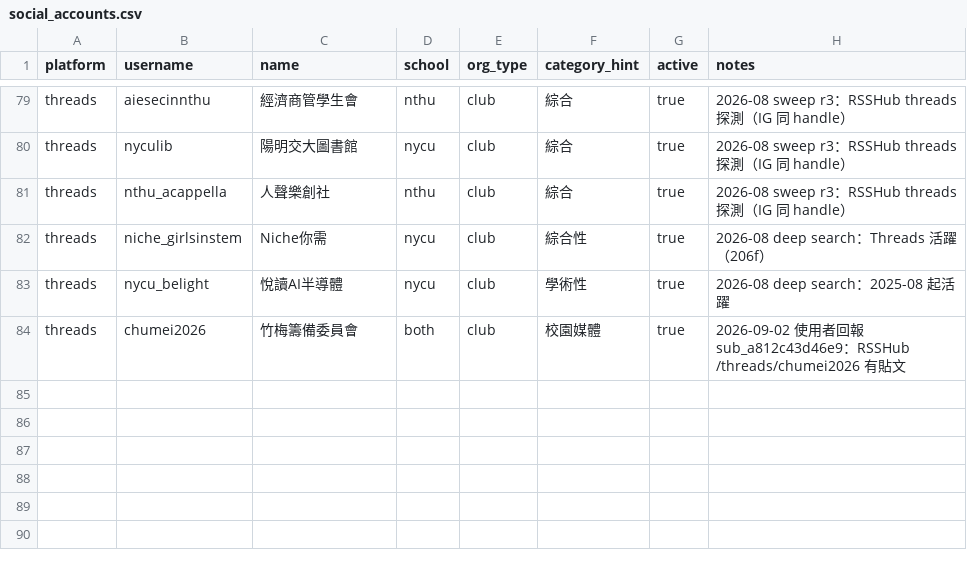
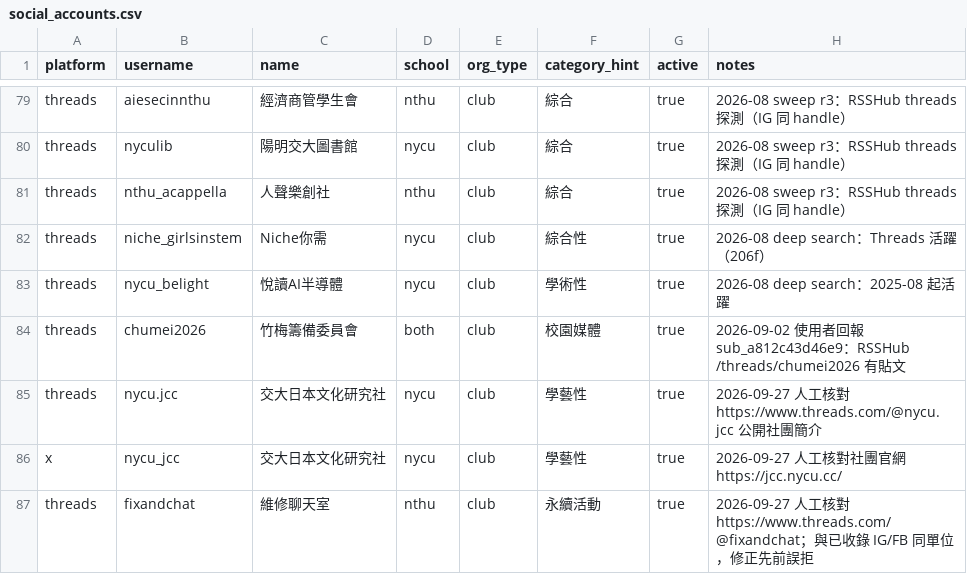
Before and after one commit to skyhong2002/chumei, a CSV file: data/sources/social_accounts.csv, drawn as a sheet; only a part is shown, gaps mark what is left out.

```diff
--- a/data/sources/social_accounts.csv
+++ b/data/sources/social_accounts.csv
@@ -84 +84,4 @@ threads,nycu_belight,悅讀AI半導體,nycu,club,學術性,true,2026-08 deep sea
 threads,chumei2026,竹梅籌備委員會,both,club,校園媒體,true,2026-09-02 使用者回報 sub_a812c43d46e9：RSSHub /threads/chumei2026 有貼文
+threads,nycu.jcc,交大日本文化研究社,nycu,club,學藝性,true,2026-09-27 人工核對 https://www.threads.com/@nycu.jcc 公開社團簡介
+x,nycu_jcc,交大日本文化研究社,nycu,club,學藝性,true,2026-09-27 人工核對社團官網 https://jcc.nycu.cc/
+threads,fixandchat,維修聊天室,nthu,club,永續活動,true,2026-09-27 人工核對 https://www.threads.com/@fixandchat；與已收錄 IG/FB 同單位，修正先前誤拒
```
Also changed, not shown: data/sources/event_merges.csv, data/sources/event_overrides.csv, 13 other files.
